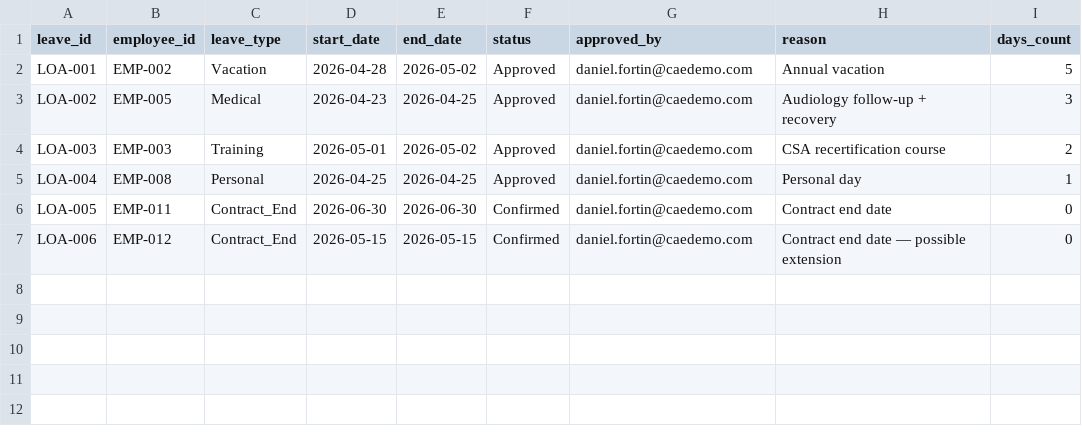
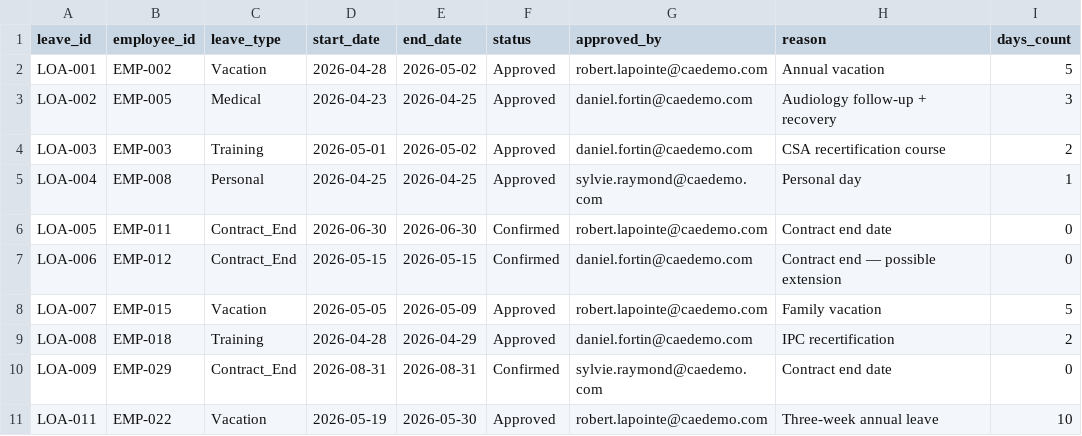
Before and after one commit to benoit-d/cae-demo, a CSV file: data/hr/leave_of_absence.csv, drawn as a sheet.

```diff
--- a/data/hr/leave_of_absence.csv
+++ b/data/hr/leave_of_absence.csv
@@ -1,7 +1,11 @@
 leave_id,employee_id,leave_type,start_date,end_date,status,approved_by,reason,days_count
-LOA-001,EMP-002,Vacation,2026-04-28,2026-05-02,Approved,daniel.fortin@caedemo.com,Annual vacation,5
+LOA-001,EMP-002,Vacation,2026-04-28,2026-05-02,Approved,robert.lapointe@caedemo.com,Annual vacation,5
 LOA-002,EMP-005,Medical,2026-04-23,2026-04-25,Approved,daniel.fortin@caedemo.com,Audiology follow-up + recovery,3
 LOA-003,EMP-003,Training,2026-05-01,2026-05-02,Approved,daniel.fortin@caedemo.com,CSA recertification course,2
-LOA-004,EMP-008,Personal,2026-04-25,2026-04-25,Approved,daniel.fortin@caedemo.com,Personal day,1
-LOA-005,EMP-011,Contract_End,2026-06-30,2026-06-30,Confirmed,daniel.fortin@caedemo.com,Contract end date,0
-LOA-006,EMP-012,Contract_End,2026-05-15,2026-05-15,Confirmed,daniel.fortin@caedemo.com,Contract end date — possible extension,0
+LOA-004,EMP-008,Personal,2026-04-25,2026-04-25,Approved,sylvie.raymond@caedemo.com,Personal day,1
+LOA-005,EMP-011,Contract_End,2026-06-30,2026-06-30,Confirmed,robert.lapointe@caedemo.com,Contract end date,0
+LOA-006,EMP-012,Contract_End,2026-05-15,2026-05-15,Confirmed,daniel.fortin@caedemo.com,Contract end — possible extension,0
+LOA-007,EMP-015,Vacation,2026-05-05,2026-05-09,Approved,robert.lapointe@caedemo.com,Family vacation,5
+LOA-008,EMP-018,Training,2026-04-28,2026-04-29,Approved,daniel.fortin@caedemo.com,IPC recertification,2
+LOA-009,EMP-029,Contract_End,2026-08-31,2026-08-31,Confirmed,sylvie.raymond@caedemo.com,Contract end date,0
+LOA-011,EMP-022,Vacation,2026-05-19,2026-05-30,Approved,robert.lapointe@caedemo.com,Three-week annual leave,10
```
Also changed, not shown: data/erp/machines.csv, data/hr/contractual_workforce.csv, 5 other files.
